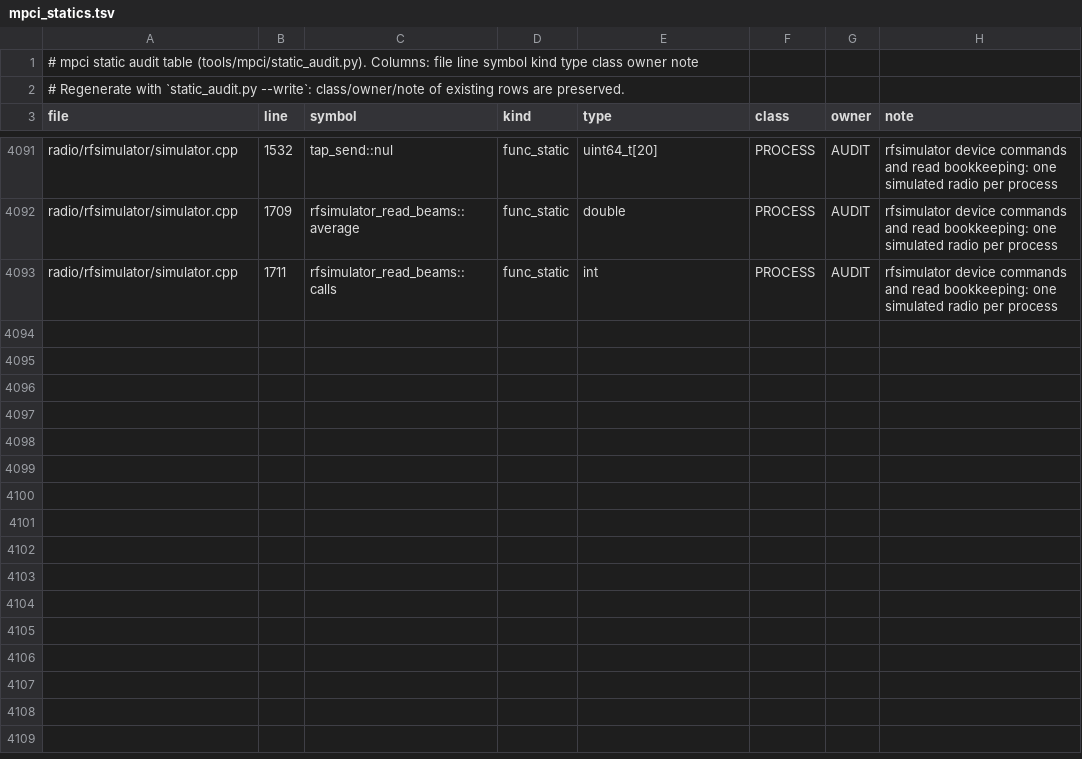
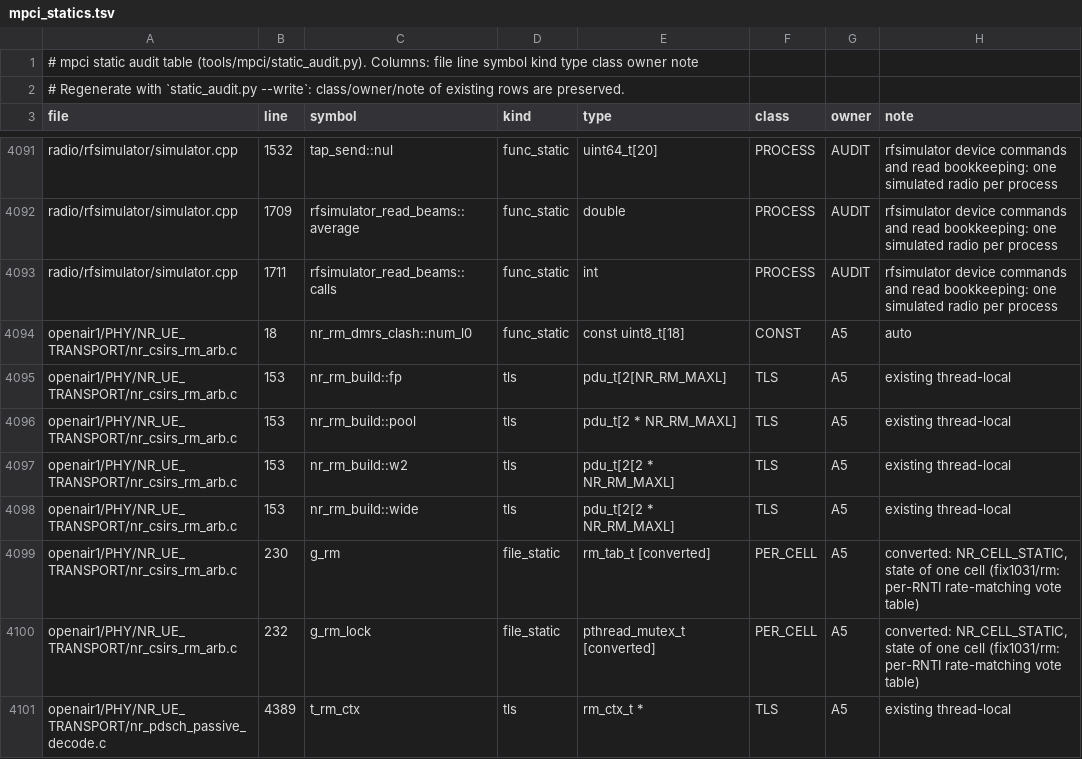
Before and after one commit to nico-net/passive_agnostic_rx_for_sensing, a TSV file: tools/mpci/mpci_statics.tsv, drawn as a sheet; only a part is shown, gaps mark what is left out; the diff names each change by its address in the sheet, - before the commit and + after, or states it on an @@ line.

Commit message:
audit(mpci): register nr_csirs_rm_arb.c statics and t_rm_ctx

```diff
--- a/tools/mpci/mpci_statics.tsv
+++ b/tools/mpci/mpci_statics.tsv
+row 4094: openair1/PHY/NR_UE_TRANSPORT/nr_csirs_rm_arb.c | 18 | nr_rm_dmrs_clash::num_l0 | func_static | const uint8_t[18] | CONST | A5 | auto
+row 4095: openair1/PHY/NR_UE_TRANSPORT/nr_csirs_rm_arb.c | 153 | nr_rm_build::fp | tls | pdu_t[2[NR_RM_MAXL] | TLS | A5 | existing thread-local
+row 4096: openair1/PHY/NR_UE_TRANSPORT/nr_csirs_rm_arb.c | 153 | nr_rm_build::pool | tls | pdu_t[2 * NR_RM_MAXL] | TLS | A5 | existing thread-local
+row 4097: openair1/PHY/NR_UE_TRANSPORT/nr_csirs_rm_arb.c | 153 | nr_rm_build::w2 | tls | pdu_t[2[2 * NR_RM_MAXL] | TLS | A5 | existing thread-local
+row 4098: openair1/PHY/NR_UE_TRANSPORT/nr_csirs_rm_arb.c | 153 | nr_rm_build::wide | tls | pdu_t[2[2 * NR_RM_MAXL] | TLS | A5 | existing thread-local
+row 4099: openair1/PHY/NR_UE_TRANSPORT/nr_csirs_rm_arb.c | 230 | g_rm | file_static | rm_tab_t [converted] | PER_CELL | A5 | converted: NR_CELL_STATIC, state of one cell (fix1031/rm: per-RNTI rate-matching vote table)
+row 4100: openair1/PHY/NR_UE_TRANSPORT/nr_csirs_rm_arb.c | 232 | g_rm_lock | file_static | pthread_mutex_t [converted] | PER_CELL | A5 | converted: NR_CELL_STATIC, state of one cell (fix1031/rm: per-RNTI rate-matching vote table)
+row 4101: openair1/PHY/NR_UE_TRANSPORT/nr_pdsch_passive_decode.c | 4389 | t_rm_ctx | tls | rm_ctx_t * | TLS | A5 | existing thread-local
```
Also changed, not shown: 1 other file.
